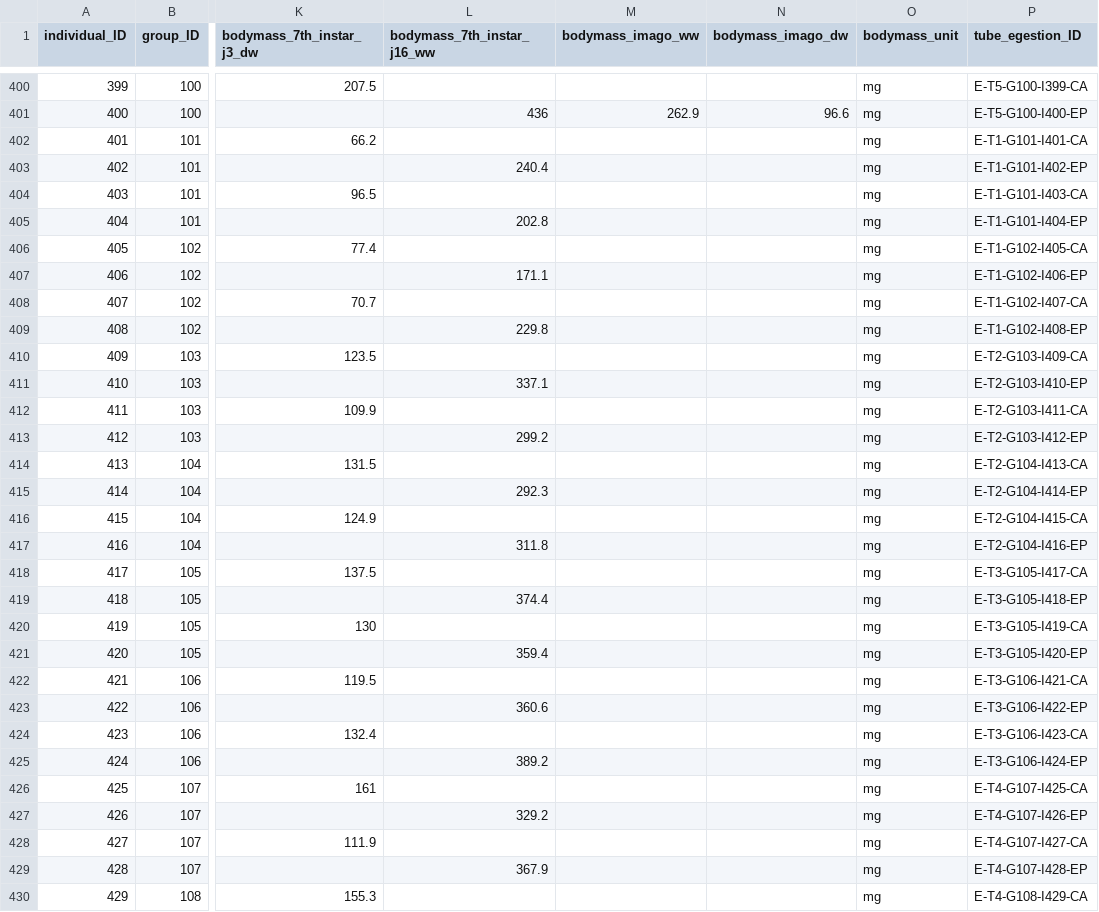
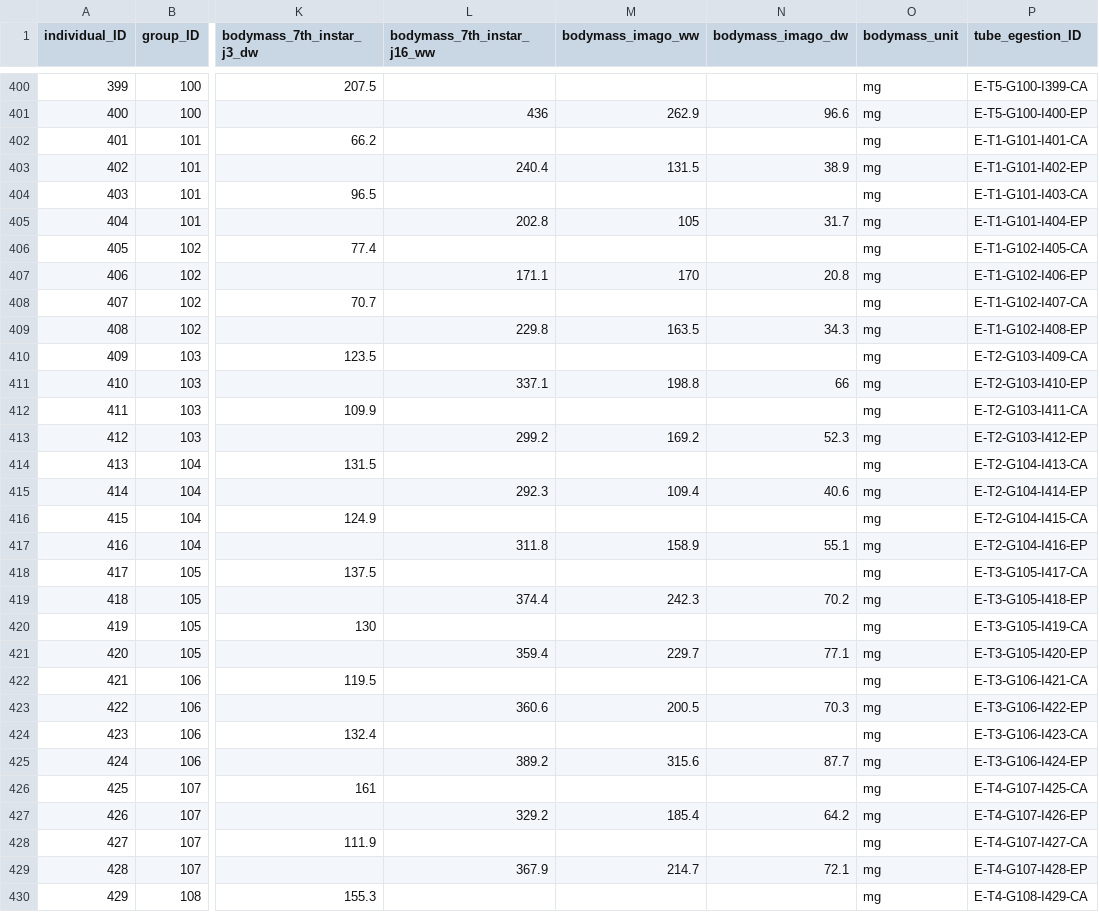
Before and after one commit to samuelcharberet/intake_rate_experiment, a CSV file: 1_data/data_irn_individuals.csv, drawn as a sheet; only a part is shown, gaps mark what is left out; the diff covers the shown part only; the diff names each change by its address in the sheet, - before the commit and + after, or states it on an @@ line.

Commit message:
added imagines dry weight week 11 data and tarmade

```diff
--- a/1_data/data_irn_individuals.csv
+++ b/1_data/data_irn_individuals.csv
-M403 (bodymass_imago_ww): (empty)
+M403 (bodymass_imago_ww): 131.5
-N403 (bodymass_imago_dw): (empty)
+N403 (bodymass_imago_dw): 38.9
-M405 (bodymass_imago_ww): (empty)
+M405 (bodymass_imago_ww): 105
-N405 (bodymass_imago_dw): (empty)
+N405 (bodymass_imago_dw): 31.7
-M407 (bodymass_imago_ww): (empty)
+M407 (bodymass_imago_ww): 170
-N407 (bodymass_imago_dw): (empty)
+N407 (bodymass_imago_dw): 20.8
-M409 (bodymass_imago_ww): (empty)
+M409 (bodymass_imago_ww): 163.5
-N409 (bodymass_imago_dw): (empty)
+N409 (bodymass_imago_dw): 34.3
-M411 (bodymass_imago_ww): (empty)
+M411 (bodymass_imago_ww): 198.8
-N411 (bodymass_imago_dw): (empty)
+N411 (bodymass_imago_dw): 66
-M413 (bodymass_imago_ww): (empty)
+M413 (bodymass_imago_ww): 169.2
-N413 (bodymass_imago_dw): (empty)
+N413 (bodymass_imago_dw): 52.3
-M415 (bodymass_imago_ww): (empty)
+M415 (bodymass_imago_ww): 109.4
-N415 (bodymass_imago_dw): (empty)
+N415 (bodymass_imago_dw): 40.6
-M417 (bodymass_imago_ww): (empty)
+M417 (bodymass_imago_ww): 158.9
-N417 (bodymass_imago_dw): (empty)
+N417 (bodymass_imago_dw): 55.1
-M419 (bodymass_imago_ww): (empty)
+M419 (bodymass_imago_ww): 242.3
-N419 (bodymass_imago_dw): (empty)
+N419 (bodymass_imago_dw): 70.2
-M421 (bodymass_imago_ww): (empty)
+M421 (bodymass_imago_ww): 229.7
-N421 (bodymass_imago_dw): (empty)
+N421 (bodymass_imago_dw): 77.1
-M423 (bodymass_imago_ww): (empty)
+M423 (bodymass_imago_ww): 200.5
-N423 (bodymass_imago_dw): (empty)
+N423 (bodymass_imago_dw): 70.3
-M425 (bodymass_imago_ww): (empty)
+M425 (bodymass_imago_ww): 315.6
-N425 (bodymass_imago_dw): (empty)
+N425 (bodymass_imago_dw): 87.7
-M427 (bodymass_imago_ww): (empty)
+M427 (bodymass_imago_ww): 185.4
-N427 (bodymass_imago_dw): (empty)
+N427 (bodymass_imago_dw): 64.2
-M429 (bodymass_imago_ww): (empty)
+M429 (bodymass_imago_ww): 214.7
-N429 (bodymass_imago_dw): (empty)
+N429 (bodymass_imago_dw): 72.1
```
Also changed, not shown: 12 edited cells elsewhere in this file, 11 other files.
